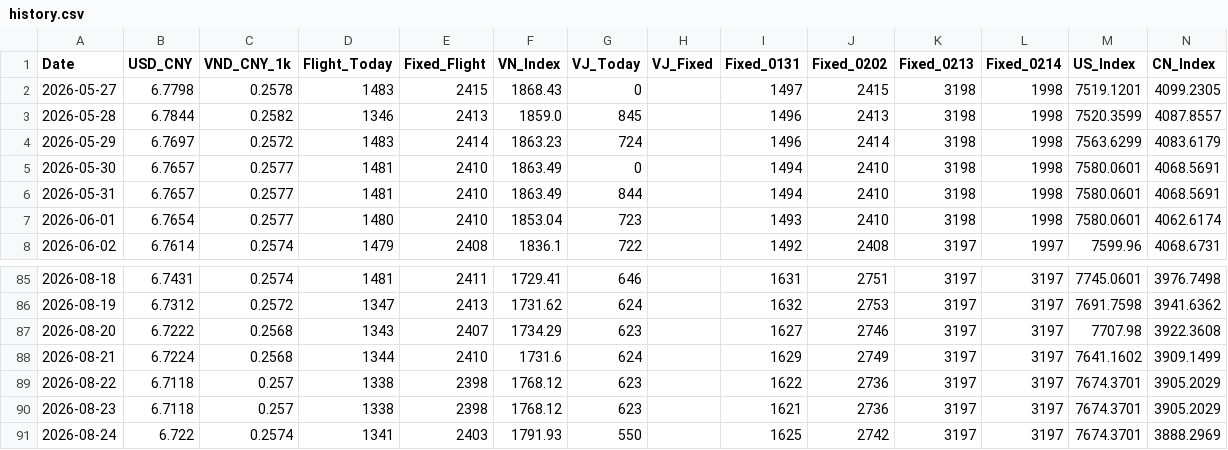
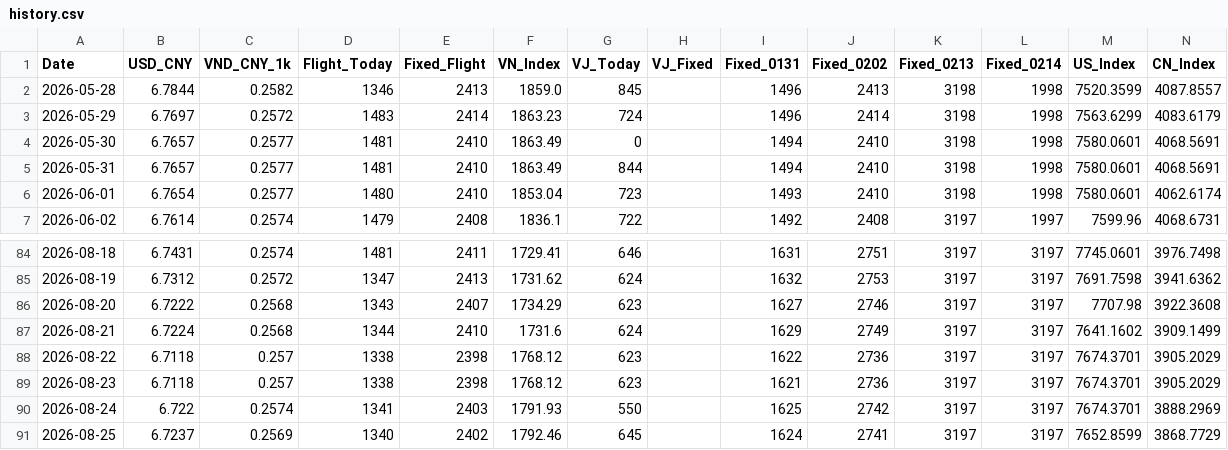
Before and after one commit to apexhuang-zizi/NewToy, a CSV file: history.csv, drawn as a sheet; only a part is shown, gaps mark what is left out; removed rows and columns are numbered as before the commit, all else as after; the diff names each change by its address in the sheet, - before the commit and + after, or states it on an @@ line.

```diff
--- a/history.csv
+++ b/history.csv
-row 2: 2026-05-27 | 6.7798 | 0.2578 | 1483 | 2415 | 1868.43 | 0 |  | 1497 | 2415 | 3198 | 1998 | 7519.1201 | 4099.2305
+row 91: 2026-08-25 | 6.7237 | 0.2569 | 1340 | 2402 | 1792.46 | 645 |  | 1624 | 2741 | 3197 | 3197 | 7652.8599 | 3868.7729
```
Also changed, not shown: stock_history.csv, 3 other files.
